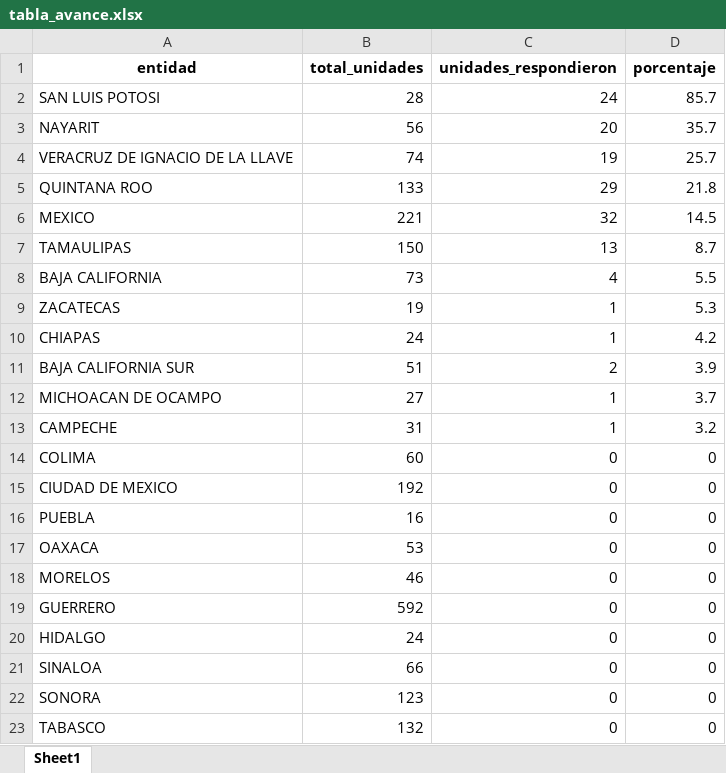
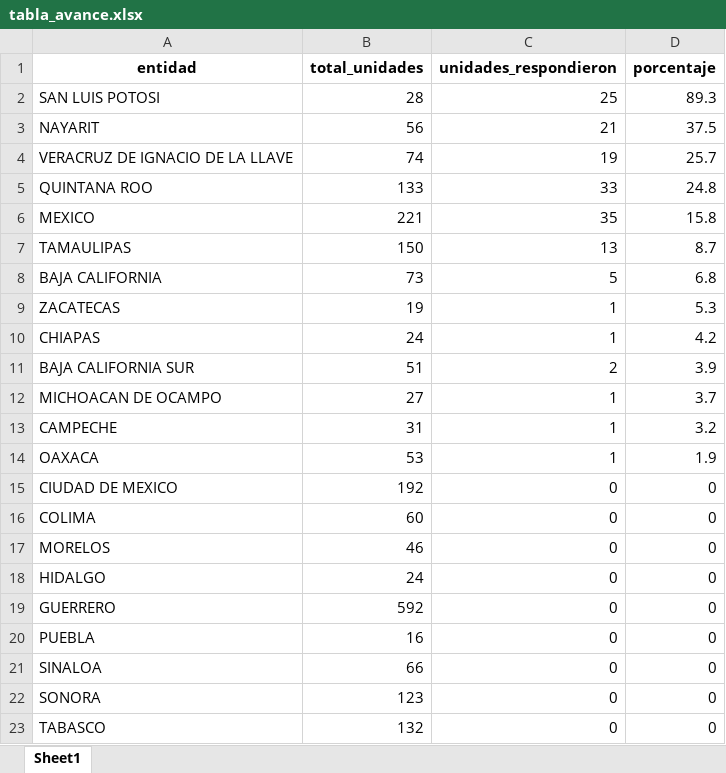
Before and after one commit to servicios-imss-b/informe--de-ang, an Excel workbook: tabla_avance.xlsx, sheet Sheet1, drawn as a sheet; values as stored, in another font and other column widths than the file's, no borders; removed rows and columns are numbered as before the commit, all else as after; the diff names each change by its address in the sheet, - before the commit and + after, or states it on an @@ line.

```diff
--- a/tabla_avance.xlsx (sheet Sheet1)
+++ b/tabla_avance.xlsx (sheet Sheet1)
-C2 (unidades_respondieron): 24
+C2 (unidades_respondieron): 25
-D2 (porcentaje): 85.7
+D2 (porcentaje): 89.3
-C3 (unidades_respondieron): 20
+C3 (unidades_respondieron): 21
-D3 (porcentaje): 35.7
+D3 (porcentaje): 37.5
-C5 (unidades_respondieron): 29
+C5 (unidades_respondieron): 33
-D5 (porcentaje): 21.8
+D5 (porcentaje): 24.8
-C6 (unidades_respondieron): 32
+C6 (unidades_respondieron): 35
-D6 (porcentaje): 14.5
+D6 (porcentaje): 15.8
-C8 (unidades_respondieron): 4
+C8 (unidades_respondieron): 5
-D8 (porcentaje): 5.5
+D8 (porcentaje): 6.8
+row 14: OAXACA | 53 | 1 | 1.9
@@ row 18 moved to row 17: MORELOS @@
@@ row 20 moved to row 18: HIDALGO @@
-row 17: OAXACA | 53 | 0 | 0
```
Also changed, not shown: tabla_entidades.xlsx, tabla_unidades.xlsx, 1 other file.
